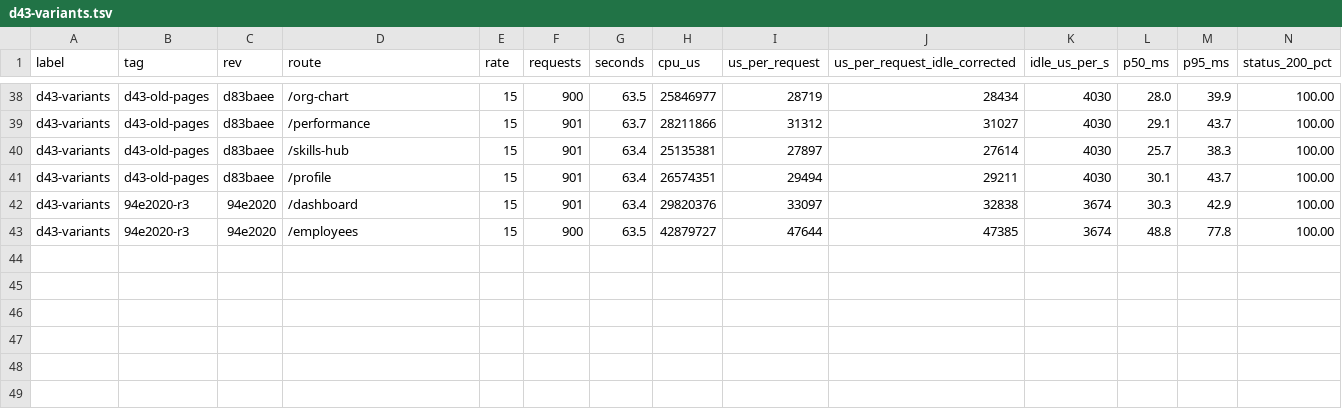
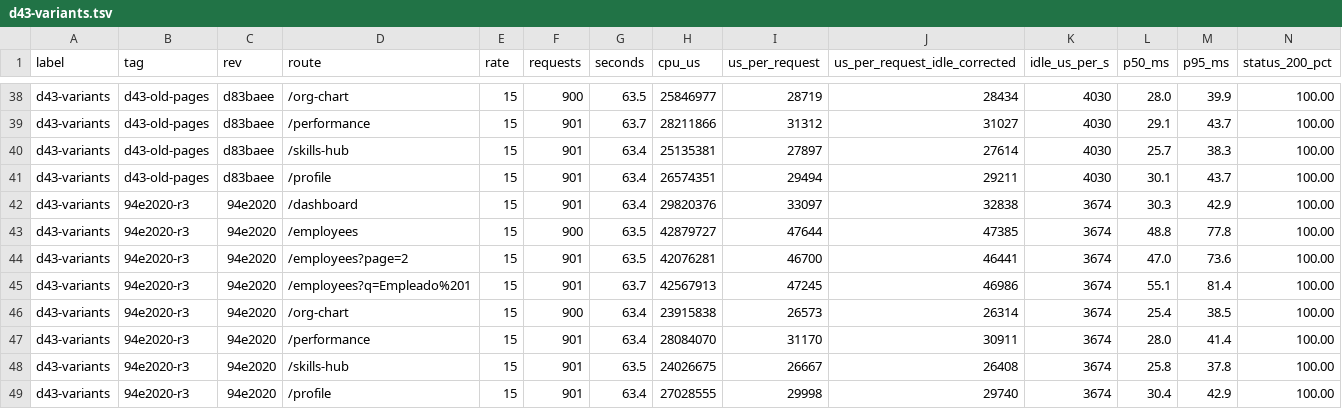
Before and after one commit to Aromero2022/ScaliaHR, a TSV file: scripts/perf/results/d43-variants.tsv, drawn as a sheet; only a part is shown, gaps mark what is left out; rows hold the shown columns only; the diff names each change by its address in the sheet, - before the commit and + after, or states it on an @@ line.

```diff
--- a/scripts/perf/results/d43-variants.tsv
+++ b/scripts/perf/results/d43-variants.tsv
+row 44: d43-variants | 94e2020-r3 | 94e2020 | /employees?page=2 | 15 | 901 | 63.5 | 42076281 | 46700 | 46441 | 3674 | 47.0 | 73.6 | 100.00
+row 45: d43-variants | 94e2020-r3 | 94e2020 | /employees?q=Empleado%201 | 15 | 901 | 63.7 | 42567913 | 47245 | 46986 | 3674 | 55.1 | 81.4 | 100.00
+row 46: d43-variants | 94e2020-r3 | 94e2020 | /org-chart | 15 | 900 | 63.4 | 23915838 | 26573 | 26314 | 3674 | 25.4 | 38.5 | 100.00
+row 47: d43-variants | 94e2020-r3 | 94e2020 | /performance | 15 | 901 | 63.4 | 28084070 | 31170 | 30911 | 3674 | 28.0 | 41.4 | 100.00
+row 48: d43-variants | 94e2020-r3 | 94e2020 | /skills-hub | 15 | 901 | 63.5 | 24026675 | 26667 | 26408 | 3674 | 25.8 | 37.8 | 100.00
+row 49: d43-variants | 94e2020-r3 | 94e2020 | /profile | 15 | 901 | 63.4 | 27028555 | 29998 | 29740 | 3674 | 30.4 | 42.9 | 100.00
```
